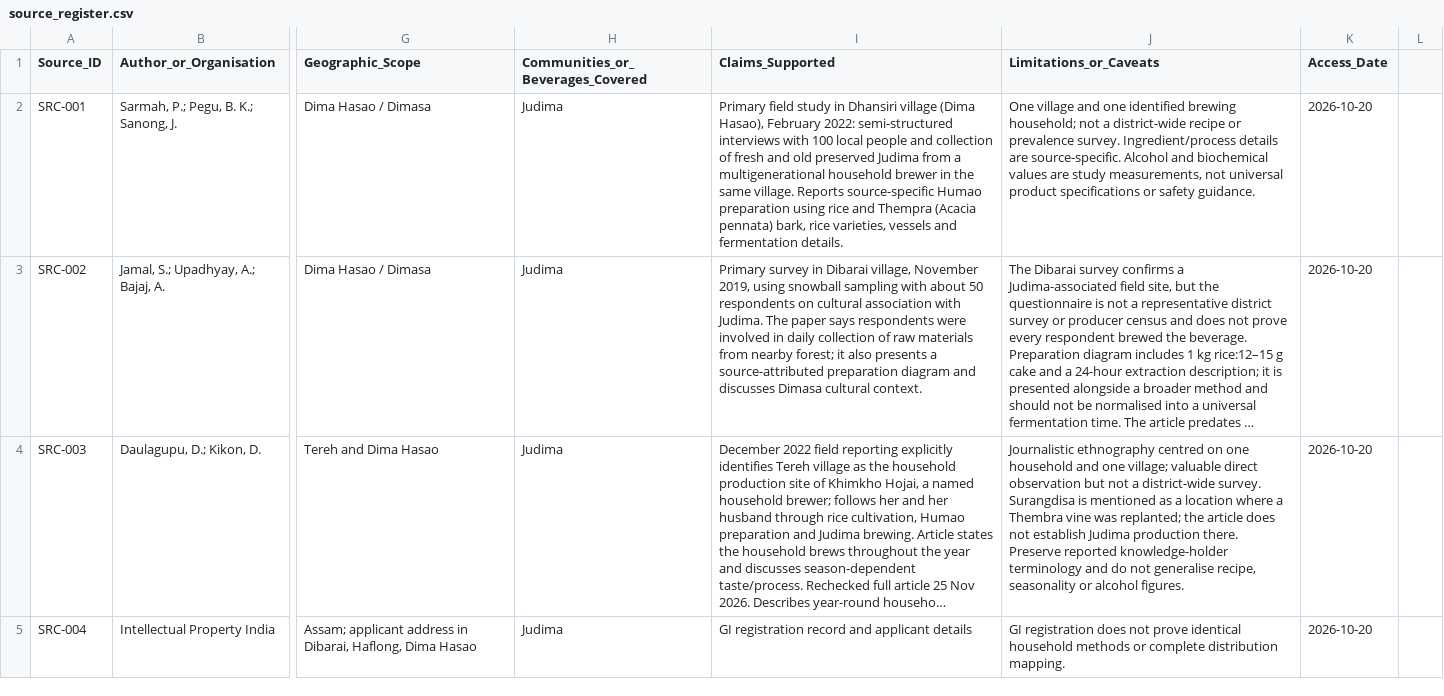
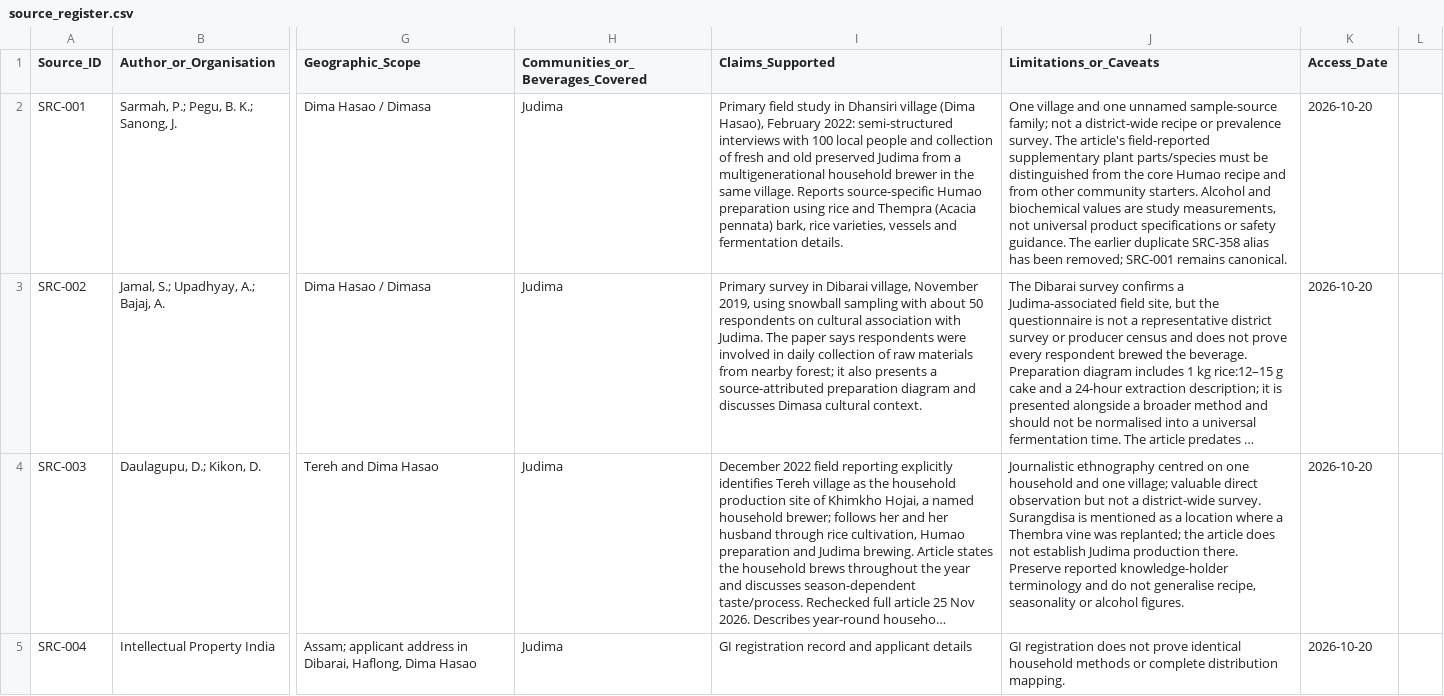
Before and after one commit to gahlautabhinav/indian-drinks-research, a CSV file: sources/source_register.csv, drawn as a sheet; only a part is shown, gaps mark what is left out; long unchanged cells end in …; the diff names each change by its address in the sheet, - before the commit and + after, or states it on an @@ line.

Commit message:
Correct duplicate Judima source ID; retain SRC-001

```diff
--- a/sources/source_register.csv
+++ b/sources/source_register.csv
-J2 (Limitations_or_Caveats): …and one identified brewing household; not a district-wide recipe or prevalence survey. Ingredient/process details are source-specific. Alcohol and biochemical values are study measurements, not universal product specifications or safety guidance.
+J2 (Limitations_or_Caveats): …and one unnamed sample-source family; not a district-wide recipe or prevalence survey. The article's field-reported supplementary plant parts/species must be distinguished from the core Humao recipe and from other community starters. Alcohol and biochemical values are study measurements, not universal product specifications or safety guidance. The earlier duplicate SRC-358 alias has been removed; SRC-001 remains canonical.
```
